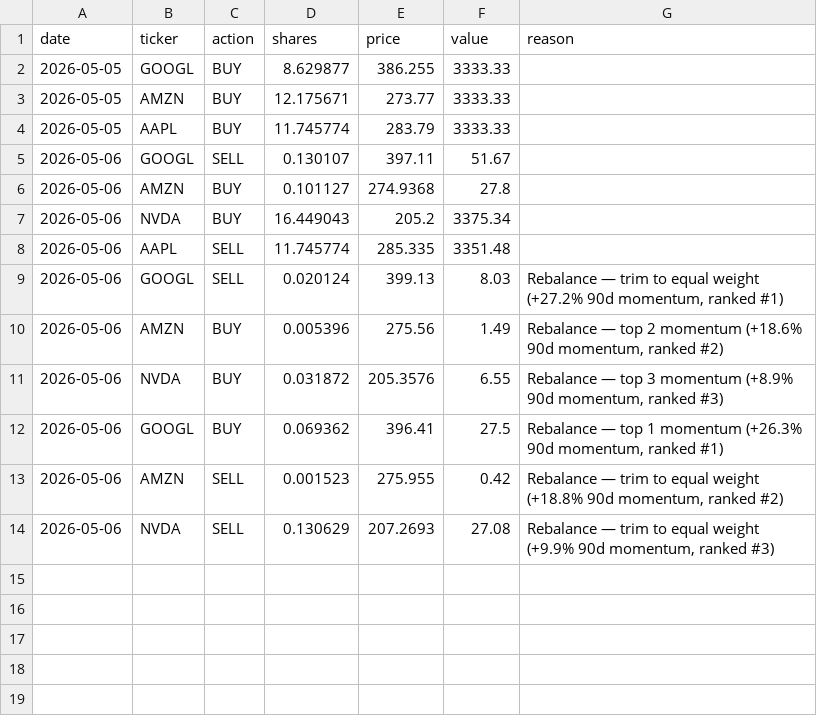
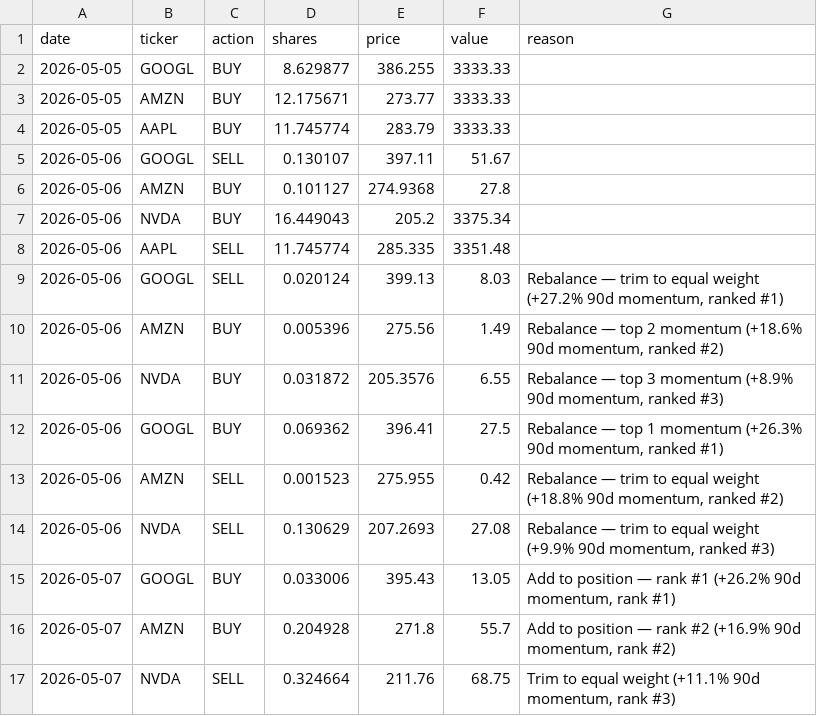
Before and after one commit to gustavwrisberg/paper-trader, a CSV file: trade_log_daily.csv, drawn as a sheet.

```diff
--- a/trade_log_daily.csv
+++ b/trade_log_daily.csv
@@ -14 +14,4 @@ date,ticker,action,shares,price,value,reason
 2026-05-06,NVDA,SELL,0.130629,207.2693,27.08,"Rebalance — trim to equal weight (+9.9% 90d momentum, ranked #3)"
+2026-05-07,GOOGL,BUY,0.033006,395.43,13.05,"Add to position — rank #1 (+26.2% 90d momentum, rank #1)"
+2026-05-07,AMZN,BUY,0.204928,271.8,55.7,"Add to position — rank #2 (+16.9% 90d momentum, rank #2)"
+2026-05-07,NVDA,SELL,0.324664,211.76,68.75,"Trim to equal weight (+11.1% 90d momentum, rank #3)"
```
Also changed, not shown: 3 other files.
